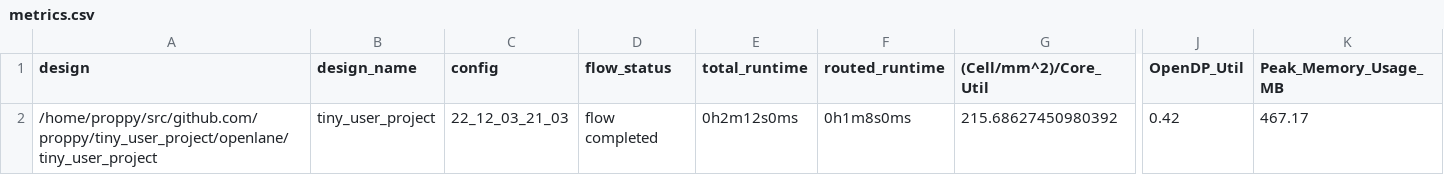
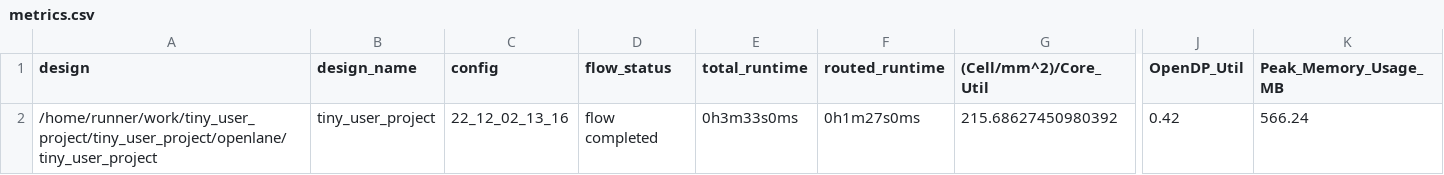
Before and after one commit to proppy/tiny_user_project, a CSV file: signoff/tiny_user_project/metrics.csv, drawn as a sheet; only a part is shown, gaps mark what is left out; the diff names each change by its address in the sheet, - before the commit and + after, or states it on an @@ line.

```diff
--- a/signoff/tiny_user_project/metrics.csv
+++ b/signoff/tiny_user_project/metrics.csv
-A2 (design): /home/proppy/src/github.com/proppy/tiny_user_project/openlane/tiny_user_project
+A2 (design): /home/runner/work/tiny_user_project/tiny_user_project/openlane/tiny_user_project
-C2 (config): 22_12_03_21_03
+C2 (config): 22_12_02_13_16
-E2 (total_runtime): 0h2m12s0ms
+E2 (total_runtime): 0h3m33s0ms
-F2 (routed_runtime): 0h1m8s0ms
+F2 (routed_runtime): 0h1m27s0ms
-K2 (Peak_Memory_Usage_MB): 467.17
+K2 (Peak_Memory_Usage_MB): 566.24
```
Also changed, not shown: signoff/user_project_wrapper/metrics.csv, 27 other files.
